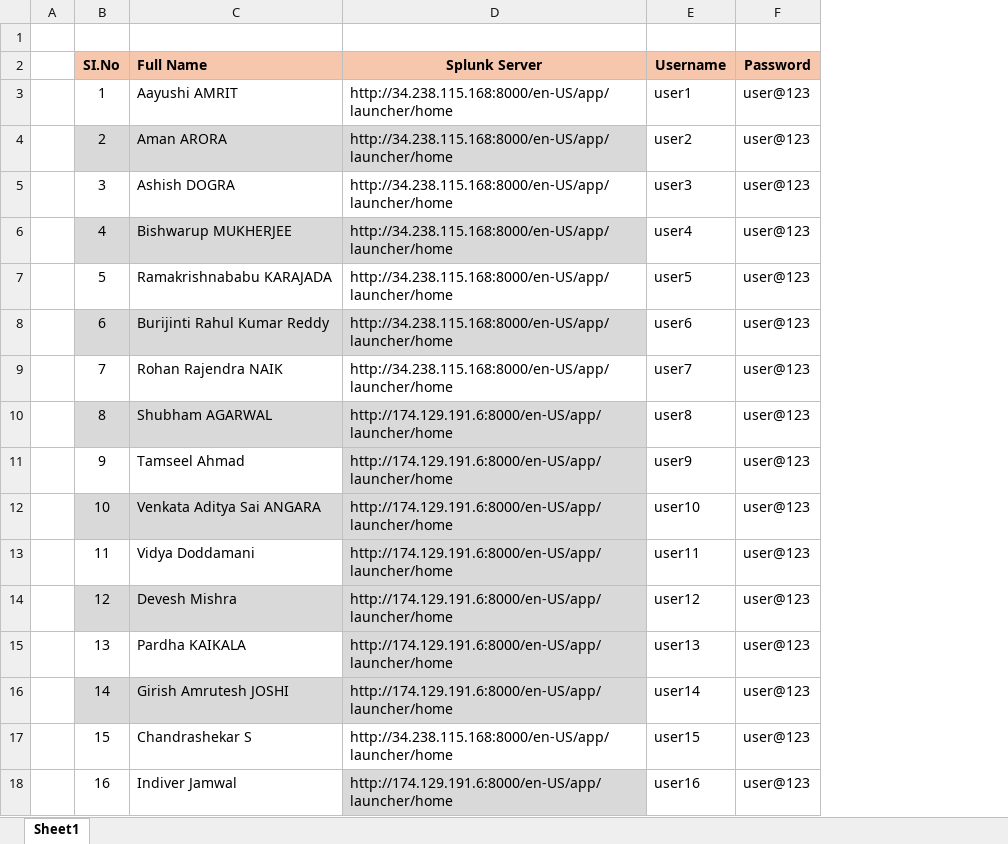
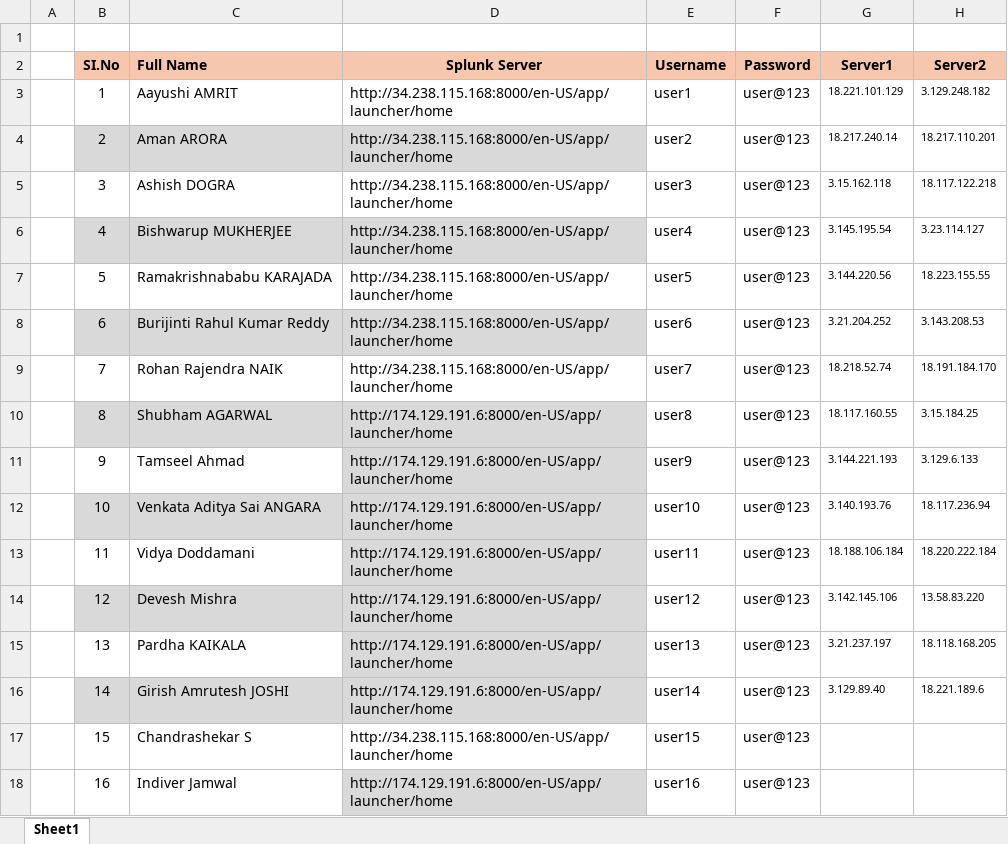
Before and after one commit to vivek9325/SPLK_ABUS, an Excel workbook: Splunk Training [23-27 Sept].xlsx, sheet Sheet1, drawn as a sheet; values as stored, in another font and other column widths than the file's, no borders; the diff names each change by its address in the sheet, - before the commit and + after, or states it on an @@ line.

Commit message:
Add files via upload

```diff
--- a/Splunk Training [23-27 Sept].xlsx (sheet Sheet1)
+++ b/Splunk Training [23-27 Sept].xlsx (sheet Sheet1)
+column G (Server1), rows 3-16: 18.221.101.129 | 18.217.240.14 | 3.15.162.118 | 3.145.195.54 | 3.144.220.56 | 3.21.204.252 | 18.218.52.74 | 18.117.160.55 | 3.144.221.193 | 3.140.193.76 | 18.188.106.184 | 3.142.145.106 | 3.21.237.197 | 3.129.89.40
+column H (Server2), rows 3-16: 3.129.248.182 | 18.217.110.201 | 18.117.122.218 | 3.23.114.127 | 18.223.155.55 | 3.143.208.53 | 18.191.184.170 | 3.15.184.25 | 3.129.6.133 | 18.117.236.94 | 18.220.222.184 | 13.58.83.220 | 18.118.168.205 | 18.221.189.6
```
